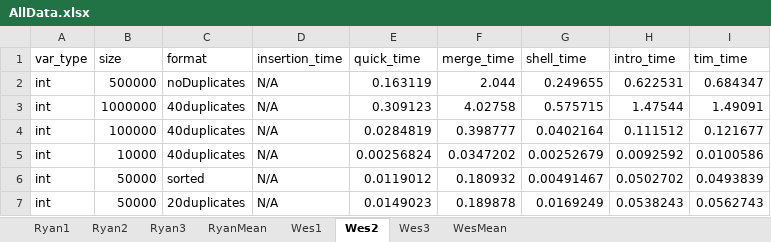
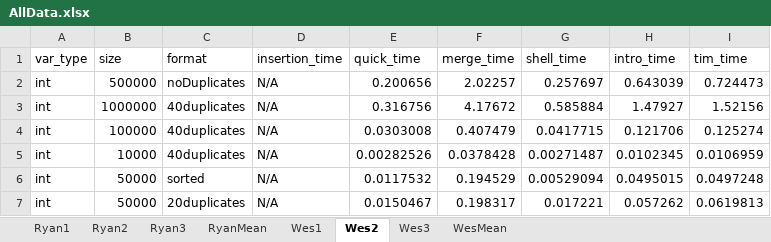
Before and after one commit to smu-cs-3353/22s-pa02-thefontenauts, an Excel workbook: data/AllData.xlsx, sheet Wes2, drawn as a sheet; only a part is shown; values as stored, in another font and other column widths than the file's, no borders; the diff covers the shown part only; the diff names each change by its address in the sheet, - before the commit and + after, or states it on an @@ line.

```diff
--- a/data/AllData.xlsx (sheet Wes2)
+++ b/data/AllData.xlsx (sheet Wes2)
-E2 (quick_time): 0.163119
+E2 (quick_time): 0.200656
-F2 (merge_time): 2.044
+F2 (merge_time): 2.02257
-G2 (shell_time): 0.249655
+G2 (shell_time): 0.257697
-H2 (intro_time): 0.622531
+H2 (intro_time): 0.643039
-I2 (tim_time): 0.684347
+I2 (tim_time): 0.724473
-E3 (quick_time): 0.309123
+E3 (quick_time): 0.316756
-F3 (merge_time): 4.02758
+F3 (merge_time): 4.17672
-G3 (shell_time): 0.575715
+G3 (shell_time): 0.585884
-H3 (intro_time): 1.47544
+H3 (intro_time): 1.47927
-I3 (tim_time): 1.49091
+I3 (tim_time): 1.52156
-E4 (quick_time): 0.0284819
+E4 (quick_time): 0.0303008
-F4 (merge_time): 0.398777
+F4 (merge_time): 0.407479
-G4 (shell_time): 0.0402164
+G4 (shell_time): 0.0417715
-H4 (intro_time): 0.111512
+H4 (intro_time): 0.121706
-I4 (tim_time): 0.121677
+I4 (tim_time): 0.125274
-E5 (quick_time): 0.00256824
+E5 (quick_time): 0.00282526
-F5 (merge_time): 0.0347202
+F5 (merge_time): 0.0378428
-G5 (shell_time): 0.00252679
+G5 (shell_time): 0.00271487
-H5 (intro_time): 0.0092592
+H5 (intro_time): 0.0102345
-I5 (tim_time): 0.0100586
+I5 (tim_time): 0.0106959
-E6 (quick_time): 0.0119012
+E6 (quick_time): 0.0117532
-F6 (merge_time): 0.180932
+F6 (merge_time): 0.194529
-G6 (shell_time): 0.00491467
+G6 (shell_time): 0.00529094
-H6 (intro_time): 0.0502702
+H6 (intro_time): 0.0495015
-I6 (tim_time): 0.0493839
+I6 (tim_time): 0.0497248
-E7 (quick_time): 0.0149023
+E7 (quick_time): 0.0150467
-F7 (merge_time): 0.189878
+F7 (merge_time): 0.198317
-G7 (shell_time): 0.0169249
+G7 (shell_time): 0.017221
-H7 (intro_time): 0.0538243
+H7 (intro_time): 0.057262
-I7 (tim_time): 0.0562743
+I7 (tim_time): 0.0619813
```
Also changed, not shown: 270 edited cells elsewhere in this sheet, sheet Wes3, sheet Wes1, sheet WesMean, 29 other files.
